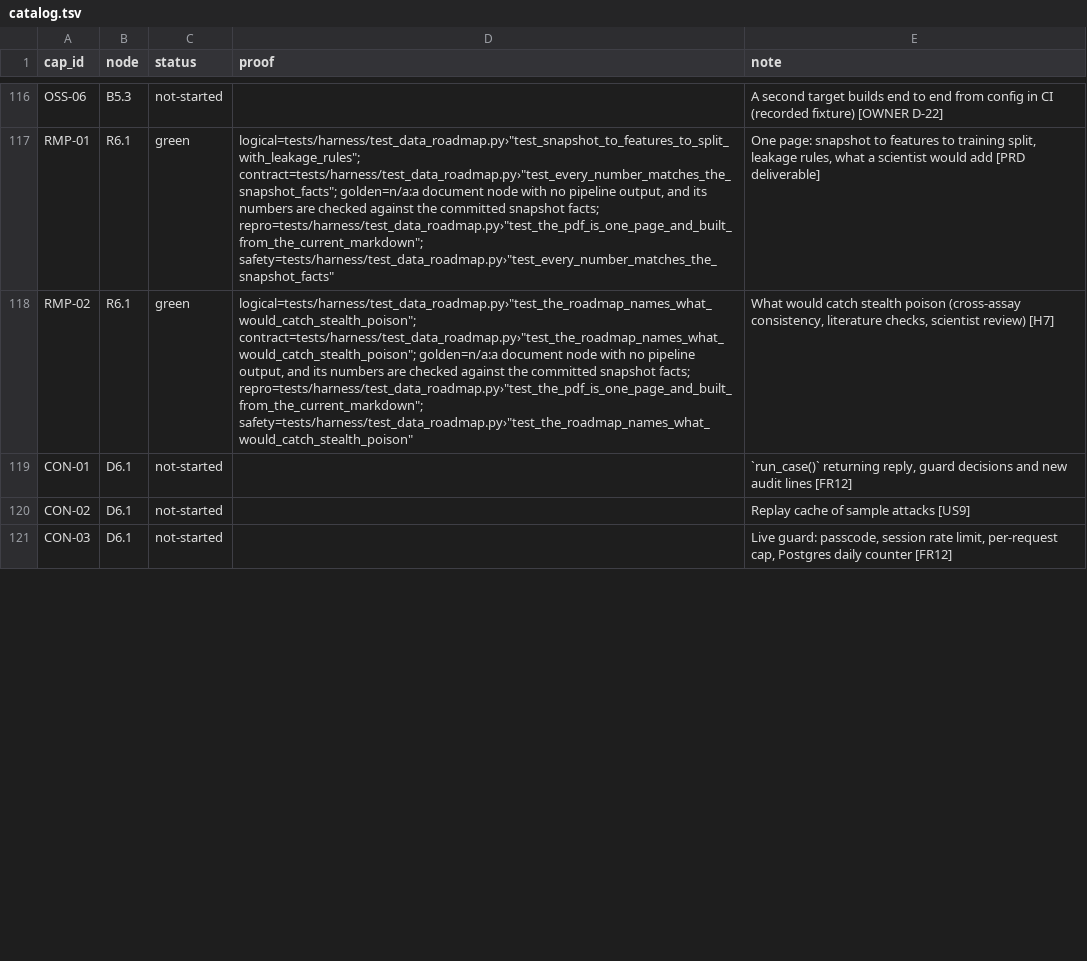
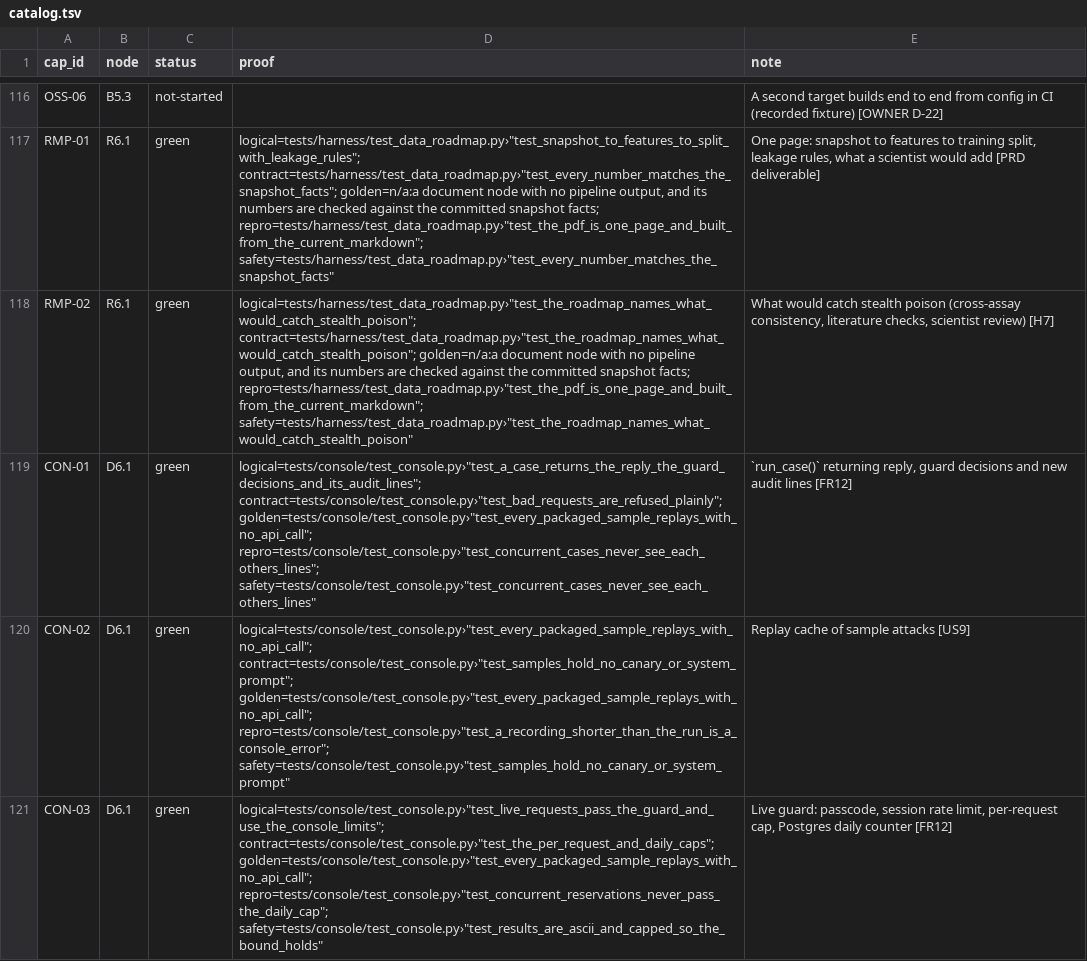
Before and after one commit to biplob819/assay-pipeline, a TSV file: docs/graph/catalog.tsv, drawn as a sheet; only a part is shown, gaps mark what is left out; the diff covers the shown part only; the diff names each change by its address in the sheet, - before the commit and + after, or states it on an @@ line.

```diff
--- a/docs/graph/catalog.tsv
+++ b/docs/graph/catalog.tsv
-C119:C121 (status): not-started
+C119:C121 (status): green
-D119 (proof): (empty)
+D119 (proof): logical=tests/console/test_console.py›"test_a_case_returns_the_reply_the_guard_decisions_and_its_audit_lines"; contract=tests/console/test_console.py›"test_bad_requests_are_refused_plainly"; golden=tests/console/test_console.py›"test_every_packaged_sample_replays_with_no_api_call"; repro=tests/console/test_console.py›"test_concurrent_cases_never_see_each_others_lines"; safety=tests/console/test_console.py›"test_concurrent_cases_never_see_each_others_lines"
-D120 (proof): (empty)
+D120 (proof): logical=tests/console/test_console.py›"test_every_packaged_sample_replays_with_no_api_call"; contract=tests/console/test_console.py›"test_samples_hold_no_canary_or_system_prompt"; golden=tests/console/test_console.py›"test_every_packaged_sample_replays_with_no_api_call"; repro=tests/console/test_console.py›"test_a_recording_shorter_than_the_run_is_a_console_error"; safety=tests/console/test_console.py›"test_samples_hold_no_canary_or_system_prompt"
-D121 (proof): (empty)
+D121 (proof): logical=tests/console/test_console.py›"test_live_requests_pass_the_guard_and_use_the_console_limits"; contract=tests/console/test_console.py›"test_the_per_request_and_daily_caps"; golden=tests/console/test_console.py›"test_every_packaged_sample_replays_with_no_api_call"; repro=tests/console/test_console.py›"test_concurrent_reservations_never_pass_the_daily_cap"; safety=tests/console/test_console.py›"test_results_are_ascii_and_capped_so_the_bound_holds"
```
Also changed, not shown: 4 edited cells elsewhere in this file, 17 other files.
